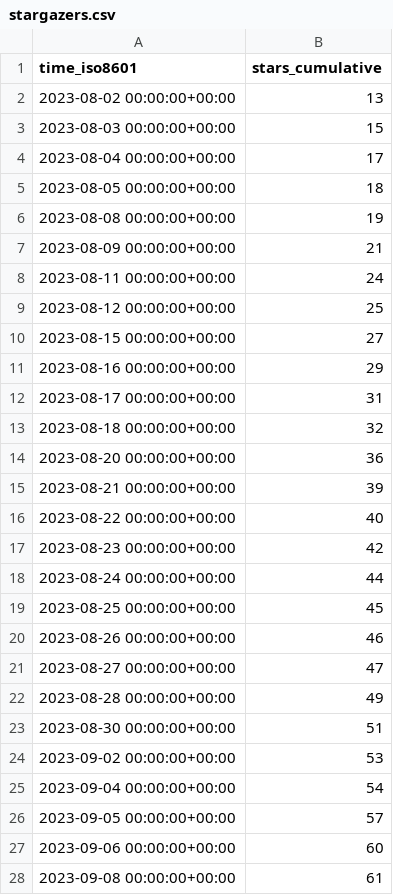
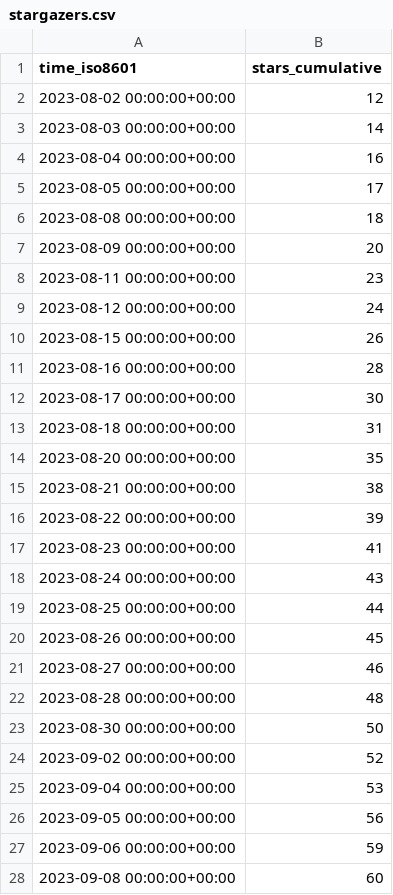
Before and after one commit to archit00sharma/superduperdb, a CSV file: SuperDuperDB/superduperdb/ghrs-data/stargazers.csv, drawn as a sheet; only a part is shown; the diff covers the shown part only.

```diff
--- a/SuperDuperDB/superduperdb/ghrs-data/stargazers.csv
+++ b/SuperDuperDB/superduperdb/ghrs-data/stargazers.csv
@@ -1,28 +1,28 @@
 time_iso8601,stars_cumulative
-2023-08-02 00:00:00+00:00,13
-2023-08-03 00:00:00+00:00,15
-2023-08-04 00:00:00+00:00,17
-2023-08-05 00:00:00+00:00,18
-2023-08-08 00:00:00+00:00,19
-2023-08-09 00:00:00+00:00,21
-2023-08-11 00:00:00+00:00,24
-2023-08-12 00:00:00+00:00,25
-2023-08-15 00:00:00+00:00,27
-2023-08-16 00:00:00+00:00,29
-2023-08-17 00:00:00+00:00,31
-2023-08-18 00:00:00+00:00,32
-2023-08-20 00:00:00+00:00,36
-2023-08-21 00:00:00+00:00,39
-2023-08-22 00:00:00+00:00,40
-2023-08-23 00:00:00+00:00,42
-2023-08-24 00:00:00+00:00,44
-2023-08-25 00:00:00+00:00,45
-2023-08-26 00:00:00+00:00,46
-2023-08-27 00:00:00+00:00,47
-2023-08-28 00:00:00+00:00,49
-2023-08-30 00:00:00+00:00,51
-2023-09-02 00:00:00+00:00,53
-2023-09-04 00:00:00+00:00,54
-2023-09-05 00:00:00+00:00,57
-2023-09-06 00:00:00+00:00,60
-2023-09-08 00:00:00+00:00,61
+2023-08-02 00:00:00+00:00,12
+2023-08-03 00:00:00+00:00,14
+2023-08-04 00:00:00+00:00,16
+2023-08-05 00:00:00+00:00,17
+2023-08-08 00:00:00+00:00,18
+2023-08-09 00:00:00+00:00,20
+2023-08-11 00:00:00+00:00,23
+2023-08-12 00:00:00+00:00,24
+2023-08-15 00:00:00+00:00,26
+2023-08-16 00:00:00+00:00,28
+2023-08-17 00:00:00+00:00,30
+2023-08-18 00:00:00+00:00,31
+2023-08-20 00:00:00+00:00,35
+2023-08-21 00:00:00+00:00,38
+2023-08-22 00:00:00+00:00,39
+2023-08-23 00:00:00+00:00,41
+2023-08-24 00:00:00+00:00,43
+2023-08-25 00:00:00+00:00,44
+2023-08-26 00:00:00+00:00,45
+2023-08-27 00:00:00+00:00,46
+2023-08-28 00:00:00+00:00,48
+2023-08-30 00:00:00+00:00,50
+2023-09-02 00:00:00+00:00,52
+2023-09-04 00:00:00+00:00,53
+2023-09-05 00:00:00+00:00,56
+2023-09-06 00:00:00+00:00,59
+2023-09-08 00:00:00+00:00,60
```
Also changed, not shown: 1 added row and 20 edited cells elsewhere in this file, SuperDuperDB/superduperdb/ghrs-data/forks.csv.
